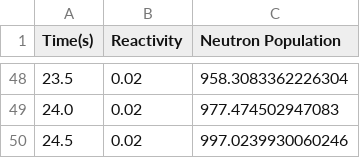
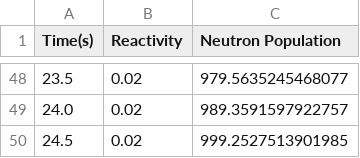
Before and after one commit to imfavour6/reactor-power-simulation, a CSV file: data/time_dependent_neutron_population_simulation.csv, drawn as a sheet; only a part is shown, gaps mark what is left out; the diff covers the shown part only.

```diff
--- a/data/time_dependent_neutron_population_simulation.csv
+++ b/data/time_dependent_neutron_population_simulation.csv
@@ -48,3 +48,3 @@ Time(s),Reactivity,Neutron Population
-23.5,0.02,958.3083362226304
-24.0,0.02,977.474502947083
-24.5,0.02,997.0239930060246
+23.5,0.02,979.5635245468077
+24.0,0.02,989.3591597922757
+24.5,0.02,999.2527513901985
```
Also changed, not shown: 27 edited cells elsewhere in this file, data/control_rod_simulation.csv, 13 other files.
